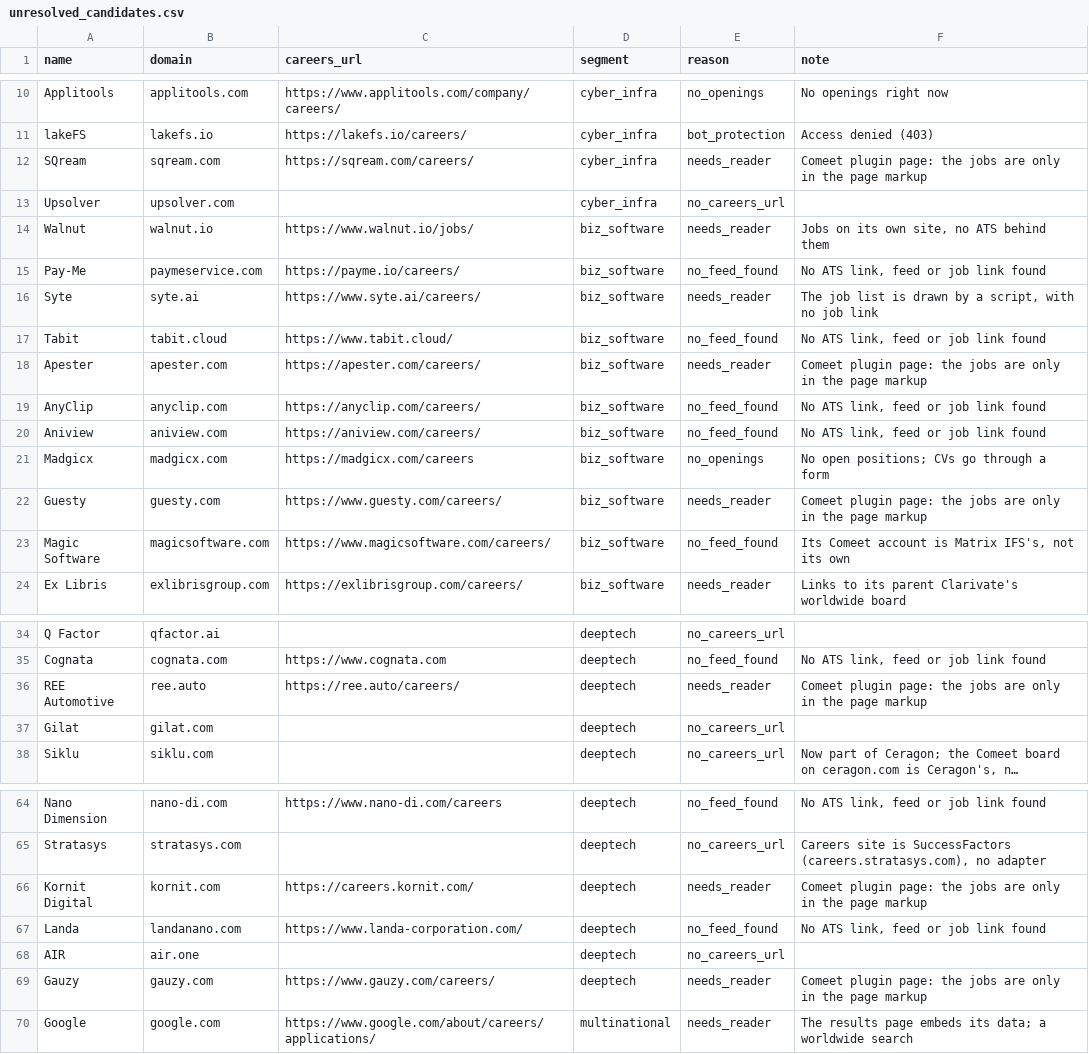
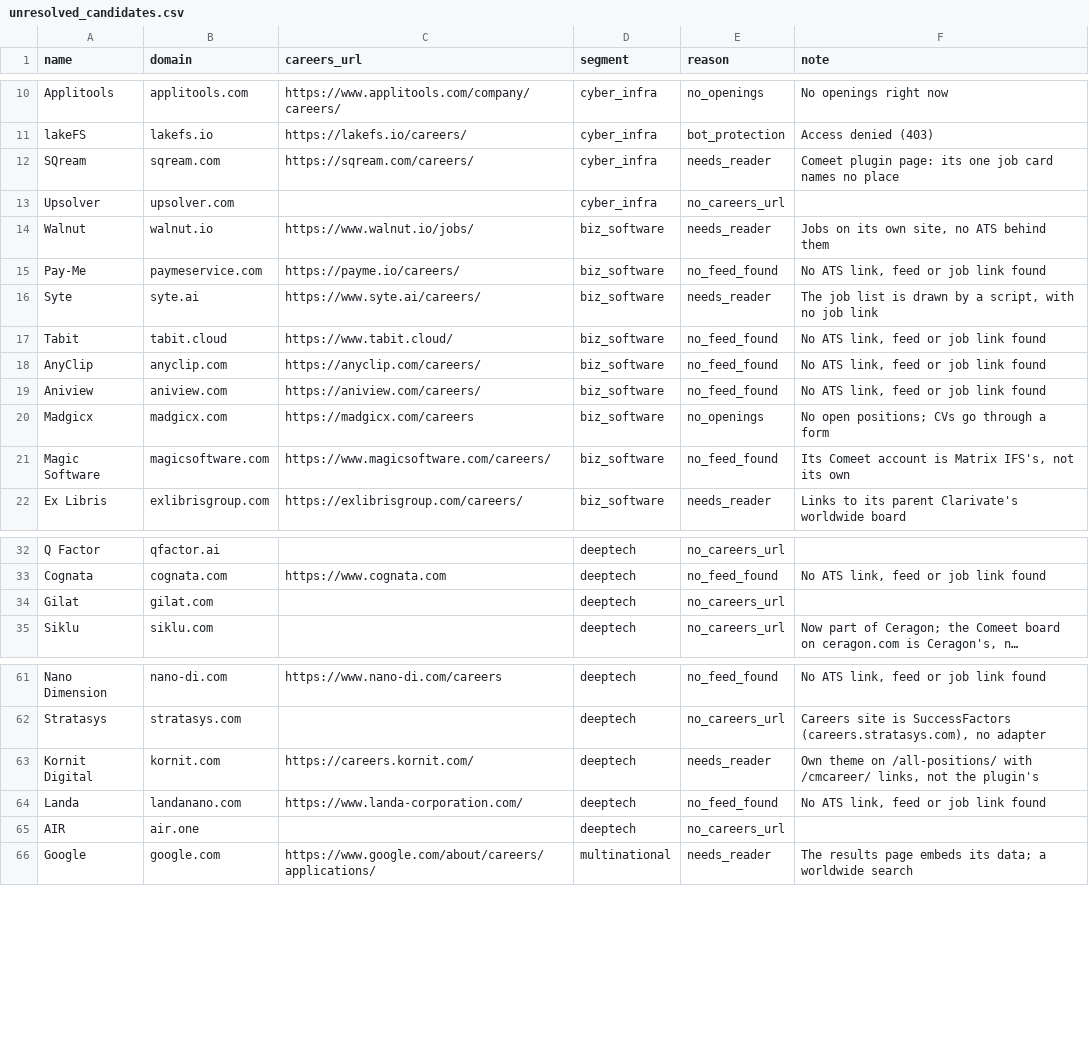
Before and after one commit to ravidorr/misra, a CSV file: data/unresolved_candidates.csv, drawn as a sheet; only a part is shown, gaps mark what is left out; long unchanged cells end in ….

Commit message:
Add a Comeet plugin page adapter and pin REE, Gauzy, Guesty and Apester (#103)
* Add a Comeet plugin page adapter and pin REE, Gauzy, Guesty and Apester on it

* Harden the Comeet page adapter: wider completeness check, notice outside scripts

```diff
--- a/data/unresolved_candidates.csv
+++ b/data/unresolved_candidates.csv
@@ -11,3 +11,3 @@ Applitools,applitools.com,https://www.applitools.com/company/careers/,cyber_infr
 lakeFS,lakefs.io,https://lakefs.io/careers/,cyber_infra,bot_protection,Access denied (403)
-SQream,sqream.com,https://sqream.com/careers/,cyber_infra,needs_reader,Comeet plugin page: the jobs are only in the page markup
+SQream,sqream.com,https://sqream.com/careers/,cyber_infra,needs_reader,Comeet plugin page: its one job card names no place
 Upsolver,upsolver.com,,cyber_infra,no_careers_url,
@@ -17,3 +17,2 @@ Syte,syte.ai,https://www.syte.ai/careers/,biz_software,needs_reader,"The job lis
 Tabit,tabit.cloud,https://www.tabit.cloud/,biz_software,no_feed_found,"No ATS link, feed or job link found"
-Apester,apester.com,https://apester.com/careers/,biz_software,needs_reader,Comeet plugin page: the jobs are only in the page markup
 AnyClip,anyclip.com,https://anyclip.com/careers/,biz_software,no_feed_found,"No ATS link, feed or job link found"
@@ -21,3 +20,2 @@ Aniview,aniview.com,https://aniview.com/careers/,biz_software,no_feed_found,"No
 Madgicx,madgicx.com,https://madgicx.com/careers,biz_software,no_openings,No open positions; CVs go through a form
-Guesty,guesty.com,https://www.guesty.com/careers/,biz_software,needs_reader,Comeet plugin page: the jobs are only in the page markup
 Magic Software,magicsoftware.com,https://www.magicsoftware.com/careers/,biz_software,no_feed_found,"Its Comeet account is Matrix IFS's, not its own"
@@ -35,3 +33,2 @@ Q Factor,qfactor.ai,,deeptech,no_careers_url,
 Cognata,cognata.com,https://www.cognata.com,deeptech,no_feed_found,"No ATS link, feed or job link found"
-REE Automotive,ree.auto,https://ree.auto/careers/,deeptech,needs_reader,Comeet plugin page: the jobs are only in the page markup
 Gilat,gilat.com,,deeptech,no_careers_url,
@@ -65,6 +62,5 @@ Nano Dimension,nano-di.com,https://www.nano-di.com/careers,deeptech,no_feed_foun
 Stratasys,stratasys.com,,deeptech,no_careers_url,"Careers site is SuccessFactors (careers.stratasys.com), no adapter"
-Kornit Digital,kornit.com,https://careers.kornit.com/,deeptech,needs_reader,Comeet plugin page: the jobs are only in the page markup
+Kornit Digital,kornit.com,https://careers.kornit.com/,deeptech,needs_reader,"Own theme on /all-positions/ with /cmcareer/ links, not the plugin's"
 Landa,landanano.com,https://www.landa-corporation.com/,deeptech,no_feed_found,"No ATS link, feed or job link found"
 AIR,air.one,,deeptech,no_careers_url,
-Gauzy,gauzy.com,https://www.gauzy.com/careers/,deeptech,needs_reader,Comeet plugin page: the jobs are only in the page markup
 Google,google.com,https://www.google.com/about/careers/applications/,multinational,needs_reader,The results page embeds its data; a worldwide search
```
Also changed, not shown: data/seed_companies.csv, 11 other files.
